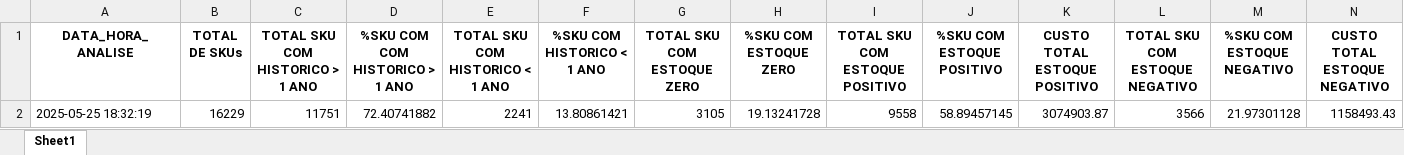
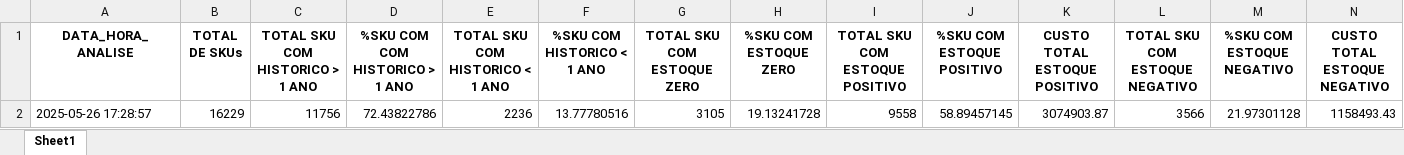
Before and after one commit to maloka-ai/poc-dashboard, an Excel workbook: dados/BIBI/Dados_BIBI_PF/metricas_analise_estoque.xlsx, sheet Sheet1, drawn as a sheet; only a part is shown; values as stored, in another font and other column widths than the file's, no borders; removed rows and columns are numbered as before the commit, all else as after; rows hold the shown columns only; the diff names each change by its address in the sheet, - before the commit and + after, or states it on an @@ line.

```diff
--- a/dados/BIBI/Dados_BIBI_PF/metricas_analise_estoque.xlsx (sheet Sheet1)
+++ b/dados/BIBI/Dados_BIBI_PF/metricas_analise_estoque.xlsx (sheet Sheet1)
-row 2: 2025-05-25 18:32:19 | 16229 | 11751 | 72.40741882 | 2241 | 13.80861421 | 3105 | 19.13241728 | 9558 | 58.89457145 | 3074903.87 | 3566 | 21.97301128 | 1158493.43
+row 2: 2025-05-26 17:28:57 | 16229 | 11756 | 72.43822786 | 2236 | 13.77780516 | 3105 | 19.13241728 | 9558 | 58.89457145 | 3074903.87 | 3566 | 21.97301128 | 1158493.43
```
Also changed, not shown: dados/BIBI/Dados_BIBI_PF/faturamento_anual.xlsx, dados/BIBI/Dados_BIBI_PF/faturamento_anual_geral.xlsx, 11 other files.
